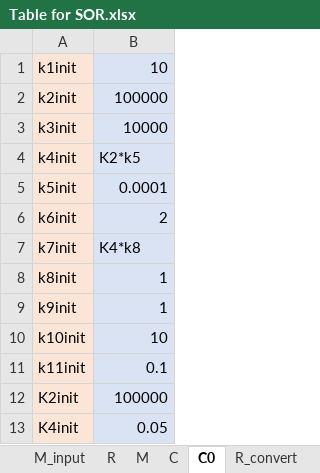
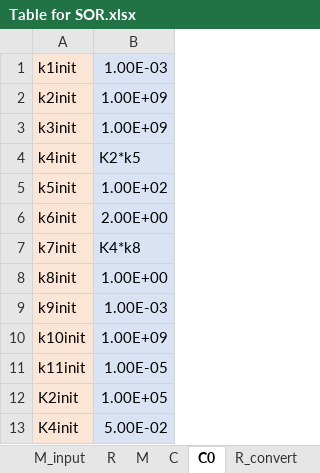
Before and after one commit to EnglishBeach/COMSOL_polymers, an Excel workbook: Comsol/Task/Table for SOR.xlsx, sheet C0, drawn as a sheet; values as stored, in another font and other column widths than the file's, no borders; the diff names each change by its address in the sheet, - before the commit and + after, or states it on an @@ line.

```diff
--- a/Comsol/Task/Table for SOR.xlsx (sheet C0)
+++ b/Comsol/Task/Table for SOR.xlsx (sheet C0)
-B1: 10
+B1: 1.00E-03
-B2: 100000
+B2: 1.00E+09
-B3: 10000
+B3: 1.00E+09
-B5: 0.0001
+B5: 1.00E+02
-B6: 2
+B6: 2.00E+00
-B8: 1
+B8: 1.00E+00
-B9: 1
+B9: 1.00E-03
-B10: 10
+B10: 1.00E+09
-B11: 0.1
+B11: 1.00E-05
-B12: 100000
+B12: 1.00E+05
-B13: 0.05
+B13: 5.00E-02
```
Also changed, not shown: sheet R_input, 4 other files.
